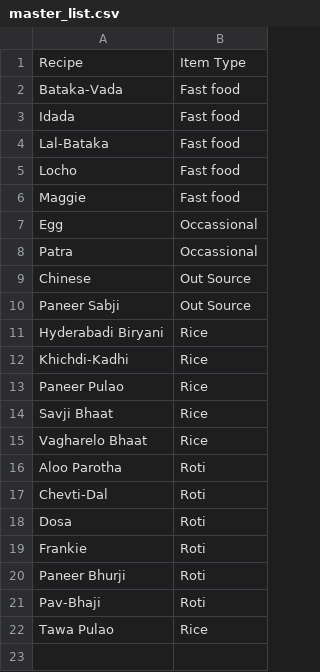
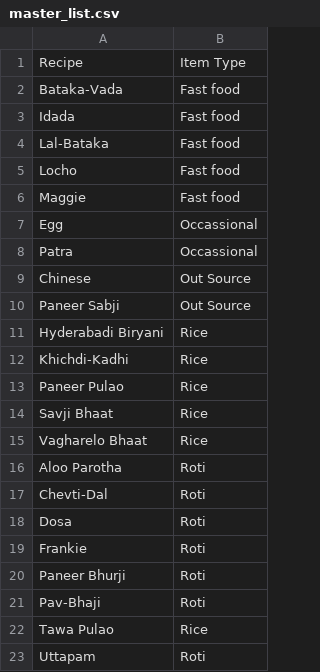
Before and after one commit to raj54669/meal-planner, a CSV file: master_list.csv, drawn as a sheet.

Commit message:
Update master list

```diff
--- a/master_list.csv
+++ b/master_list.csv
@@ -22 +22,2 @@ Pav-Bhaji,Roti
 Tawa Pulao,Rice
+Uttapam,Roti
```
